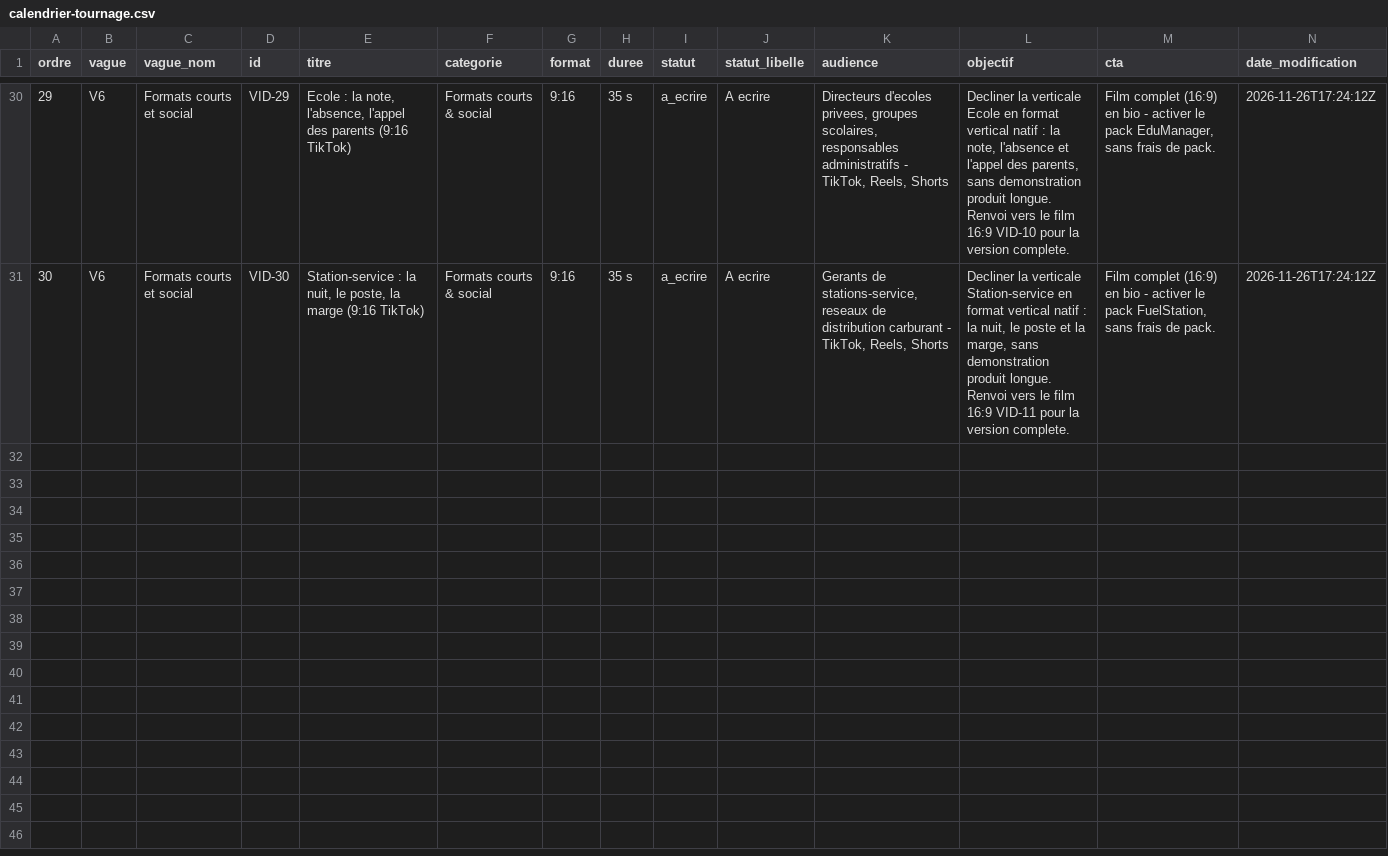
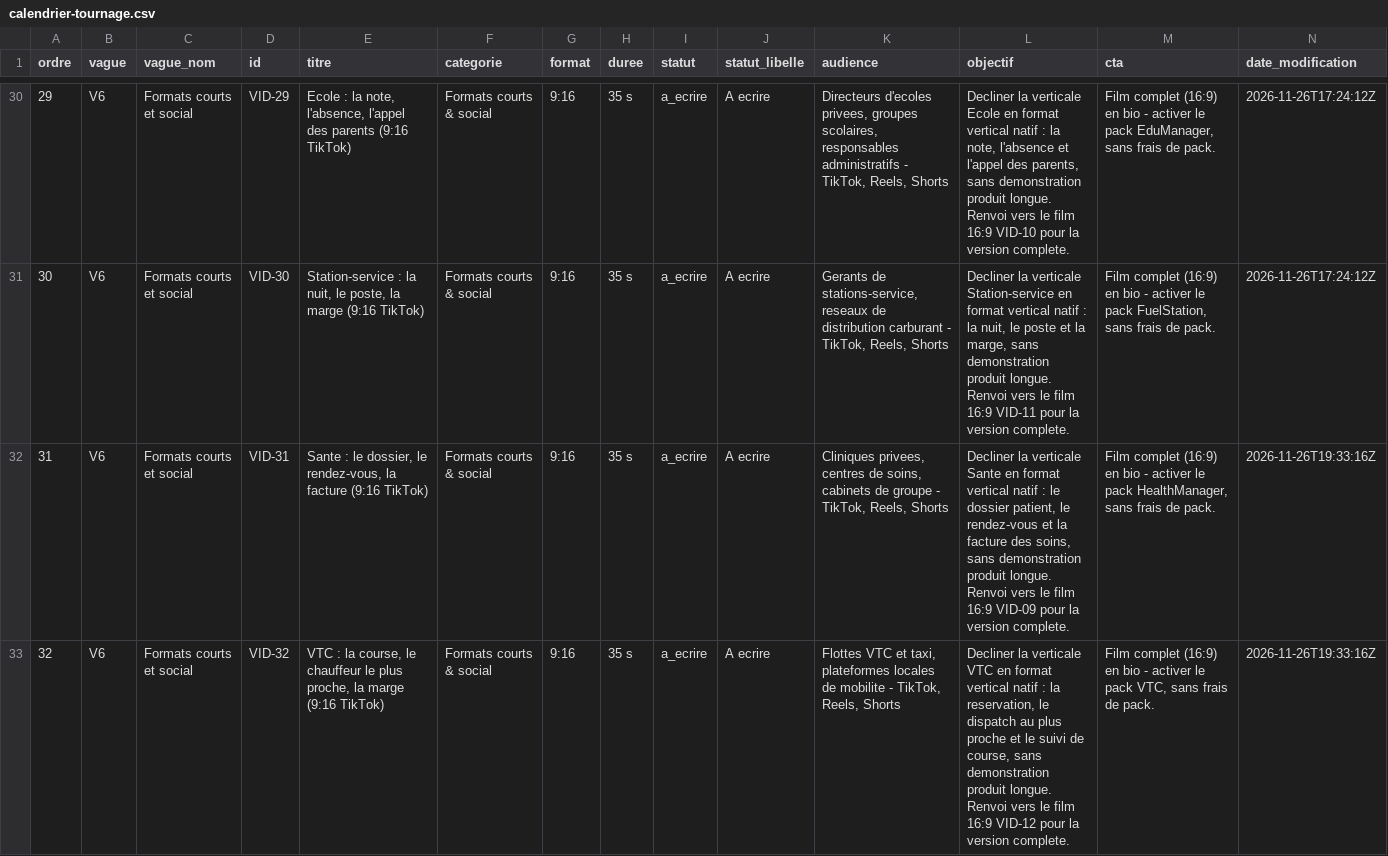
Before and after one commit to kitokoh/leopardo-hr, a CSV file: docs/marketing/calendrier-tournage.csv, drawn as a sheet; only a part is shown, gaps mark what is left out; rows hold the shown columns only; the diff names each change by its address in the sheet, - before the commit and + after, or states it on an @@ line.

Commit message:
feat(marketing): scripts 9:16 Sante & VTC + correctifs rendu iPad/tablette (#9972)
* feat(marketing): scripts 9:16 Sante & VTC + correctifs rendu iPad/tablette

- VID-31 (Sante 9:16, derive de VID-09) et VID-32 (VTC 9:16, derive de
  VID-12) : 35 s, 5 plans, vague V6, traduits EN/TR/AR, entrees de suivi
  de production creees via set_statut.py.
- DEF-01 : l'indicateur de defilement des tableaux vivait dans la media
  query 820 px ; a 1024x768 la classe etait posee mais aucune regle
  active, 10 px de la colonne CTA restaient caches en silence. Regle
  remontee au niveau global.
- DEF-02 : au recapitulatif, 8 colonnes ne tenaient pas a 768 px
  (tableau 855 px / conteneur 711 px, 144 px hors ecran). Colonnes
  Audience et CTA masquees sous 820 px ; cellules resserrees entre 821
  et 1100 px pour que le tableau tienne sans defilement a 1024x768.
- DEF-03 : le glyphe de l'indicateur etait emis en octal (\2194) et
  s'affichait comme un caractere de controle. Echappe en \\2194.

* fix(ci): le check requis « Statut de distribution cohérent » ne porte plus de filtre paths

Un check REQUIS de la protection de main ne doit jamais porter de filtre
`paths:` : absent d'une PR qui ne touche pas ses 4 fichiers, il reste
indéfiniment en « Expected » et bloque la fusion sans qu'aucun job ne
tourne.

Constaté sur la PR #9972 (espace marketing) : les 5 autres checks requis
étaient verts, seule cette garde bloquait, alors que le diff ne touche
aucun fichier front/. Le job coûte un checkout + un appel d'API (~10 s)
et tourne désormais sur toutes les PR vers main.

---------

Co-authored-by: QA Agent <qa@teamily.local>

```diff
--- a/docs/marketing/calendrier-tournage.csv
+++ b/docs/marketing/calendrier-tournage.csv
+row 32: 31 | V6 | Formats courts et social | VID-31 | Sante : le dossier, le rendez-vous, la facture (9:16 TikTok) | Formats courts & social | 9:16 | 35 s | a_ecrire | A ecrire | Cliniques privees, centres de soins, cabinets de groupe - TikTok, Reels, Shorts | Decliner la verticale Sante en format vertical natif : le dossier patient, le rendez-vous et la facture des soins, sans demonstration produit longue. Renvoi vers le film 16:9 VID-09 pour la version complete. | Film complet (16:9) en bio - activer le pack HealthManager, sans frais de pack. | 2026-11-26T19:33:16Z
+row 33: 32 | V6 | Formats courts et social | VID-32 | VTC : la course, le chauffeur le plus proche, la marge (9:16 TikTok) | Formats courts & social | 9:16 | 35 s | a_ecrire | A ecrire | Flottes VTC et taxi, plateformes locales de mobilite - TikTok, Reels, Shorts | Decliner la verticale VTC en format vertical natif : la reservation, le dispatch au plus proche et le suivi de course, sans demonstration produit longue. Renvoi vers le film 16:9 VID-12 pour la version complete. | Film complet (16:9) en bio - activer le pack VTC, sans frais de pack. | 2026-11-26T19:33:16Z
```
Also changed, not shown: 41 other files.
